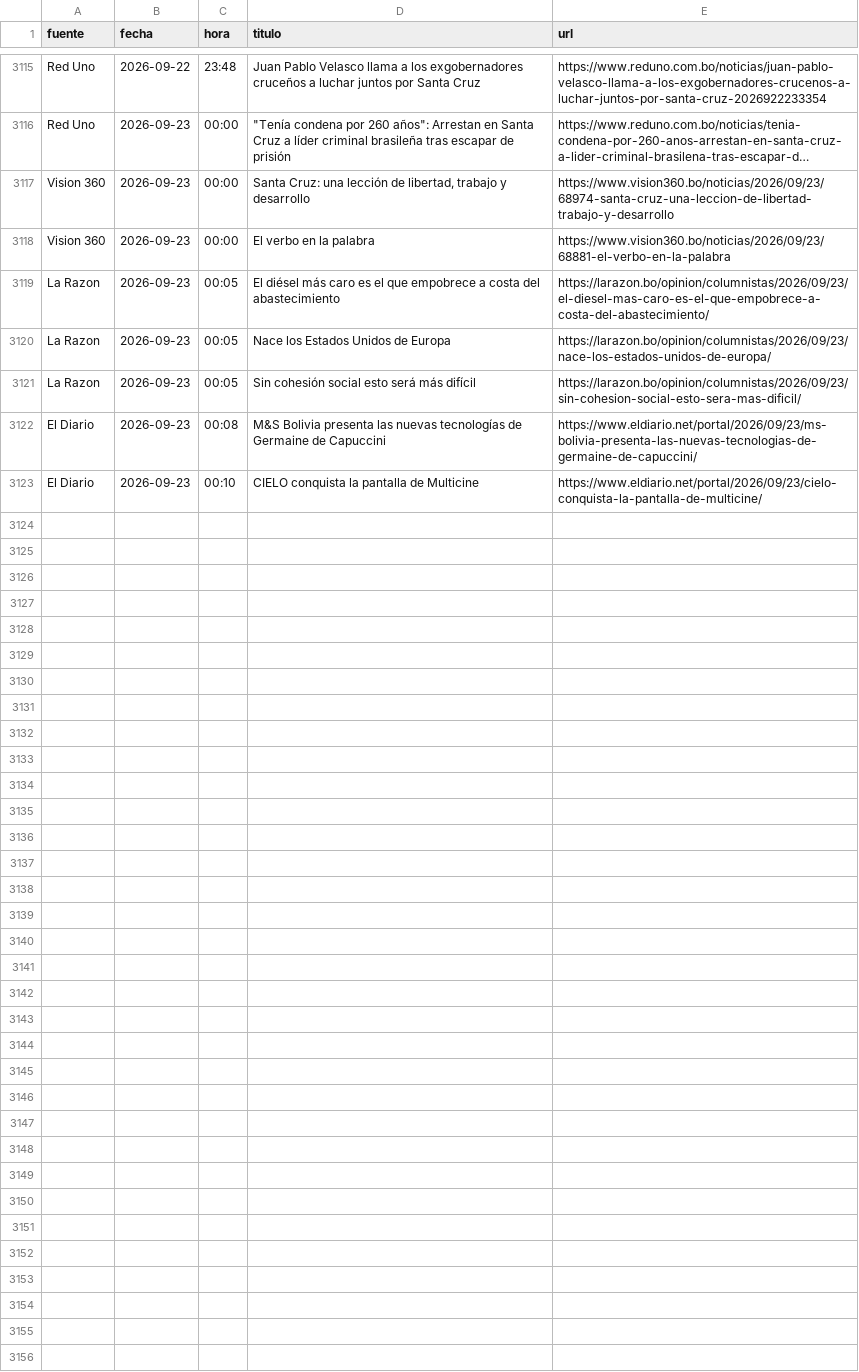
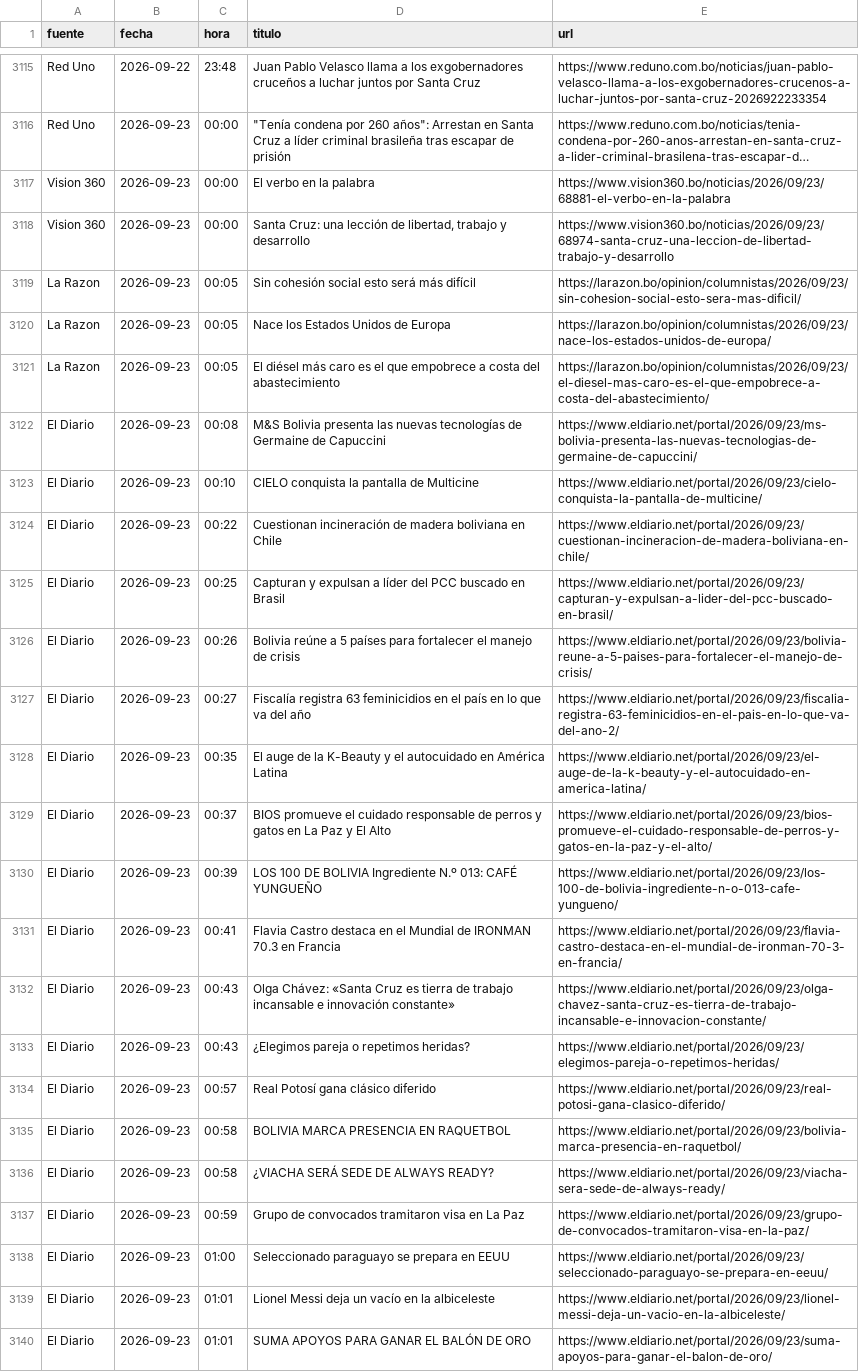
Before and after one commit to BohozX/Indices-de-Incertidumbre, a CSV file: noticias_ultimos_7_dias_publico.csv, drawn as a sheet; only a part is shown, gaps mark what is left out; long unchanged cells end in …; the diff names each change by its address in the sheet, - before the commit and + after, or states it on an @@ line.

```diff
--- a/noticias_ultimos_7_dias_publico.csv
+++ b/noticias_ultimos_7_dias_publico.csv
@@ row 3118 moved to row 3117: Vision 360 @@
@@ row 3121 moved to row 3119: La Razon @@
+row 3124: El Diario | 2026-09-23 | 00:22 | Cuestionan incineración de madera boliviana en Chile | https://www.eldiario.net/portal/2026/09/23/cuestionan-incineracion-de-madera-boliviana-en-chile/
+row 3125: El Diario | 2026-09-23 | 00:25 | Capturan y expulsan a líder del PCC buscado en Brasil | https://www.eldiario.net/portal/2026/09/23/capturan-y-expulsan-a-lider-del-pcc-buscado-en-brasil/
+row 3126: El Diario | 2026-09-23 | 00:26 | Bolivia reúne a 5 países para fortalecer el manejo de crisis | https://www.eldiario.net/portal/2026/09/23/bolivia-reune-a-5-paises-para-fortalecer-el-manejo-de-crisis/
+row 3127: El Diario | 2026-09-23 | 00:27 | Fiscalía registra 63 feminicidios en el país en lo que va del año | https://www.eldiario.net/portal/2026/09/23/fiscalia-registra-63-feminicidios-en-el-pais-en-lo-que-va-del-ano-2/
+row 3128: El Diario | 2026-09-23 | 00:35 | El auge de la K-Beauty y el autocuidado en América Latina | https://www.eldiario.net/portal/2026/09/23/el-auge-de-la-k-beauty-y-el-autocuidado-en-america-latina/
+row 3129: El Diario | 2026-09-23 | 00:37 | BIOS promueve el cuidado responsable de perros y gatos en La Paz y El Alto | https://www.eldiario.net/portal/2026/09/23/bios-promueve-el-cuidado-responsable-de-perros-y-gatos-en-la-paz-y-el-alto/
+row 3130: El Diario | 2026-09-23 | 00:39 | LOS 100 DE BOLIVIA Ingrediente N.º 013: CAFÉ YUNGUEÑO | https://www.eldiario.net/portal/2026/09/23/los-100-de-bolivia-ingrediente-n-o-013-cafe-yungueno/
+row 3131: El Diario | 2026-09-23 | 00:41 | Flavia Castro destaca en el Mundial de IRONMAN 70.3 en Francia | https://www.eldiario.net/portal/2026/09/23/flavia-castro-destaca-en-el-mundial-de-ironman-70-3-en-francia/
+row 3132: El Diario | 2026-09-23 | 00:43 | Olga Chávez: «Santa Cruz es tierra de trabajo incansable e innovación constante» | https://www.eldiario.net/portal/2026/09/23/olga-chavez-santa-cruz-es-tierra-de-trabajo-incansable-e-innovacion-constante/
+row 3133: El Diario | 2026-09-23 | 00:43 | ¿Elegimos pareja o repetimos heridas? | https://www.eldiario.net/portal/2026/09/23/elegimos-pareja-o-repetimos-heridas/
+row 3134: El Diario | 2026-09-23 | 00:57 | Real Potosí gana clásico diferido | https://www.eldiario.net/portal/2026/09/23/real-potosi-gana-clasico-diferido/
+row 3135: El Diario | 2026-09-23 | 00:58 | BOLIVIA MARCA PRESENCIA EN RAQUETBOL | https://www.eldiario.net/portal/2026/09/23/bolivia-marca-presencia-en-raquetbol/
+row 3136: El Diario | 2026-09-23 | 00:58 | ¿VIACHA SERÁ SEDE DE ALWAYS READY? | https://www.eldiario.net/portal/2026/09/23/viacha-sera-sede-de-always-ready/
+row 3137: El Diario | 2026-09-23 | 00:59 | Grupo de convocados tramitaron visa en La Paz | https://www.eldiario.net/portal/2026/09/23/grupo-de-convocados-tramitaron-visa-en-la-paz/
+row 3138: El Diario | 2026-09-23 | 01:00 | Seleccionado paraguayo se prepara en EEUU | https://www.eldiario.net/portal/2026/09/23/seleccionado-paraguayo-se-prepara-en-eeuu/
+row 3139: El Diario | 2026-09-23 | 01:01 | Lionel Messi deja un vacío en la albiceleste | https://www.eldiario.net/portal/2026/09/23/lionel-messi-deja-un-vacio-en-la-albiceleste/
+row 3140: El Diario | 2026-09-23 | 01:01 | SUMA APOYOS PARA GANAR EL BALÓN DE ORO | https://www.eldiario.net/portal/2026/09/23/suma-apoyos-para-ganar-el-balon-de-oro/
```
Also changed, not shown: 1 other file.
